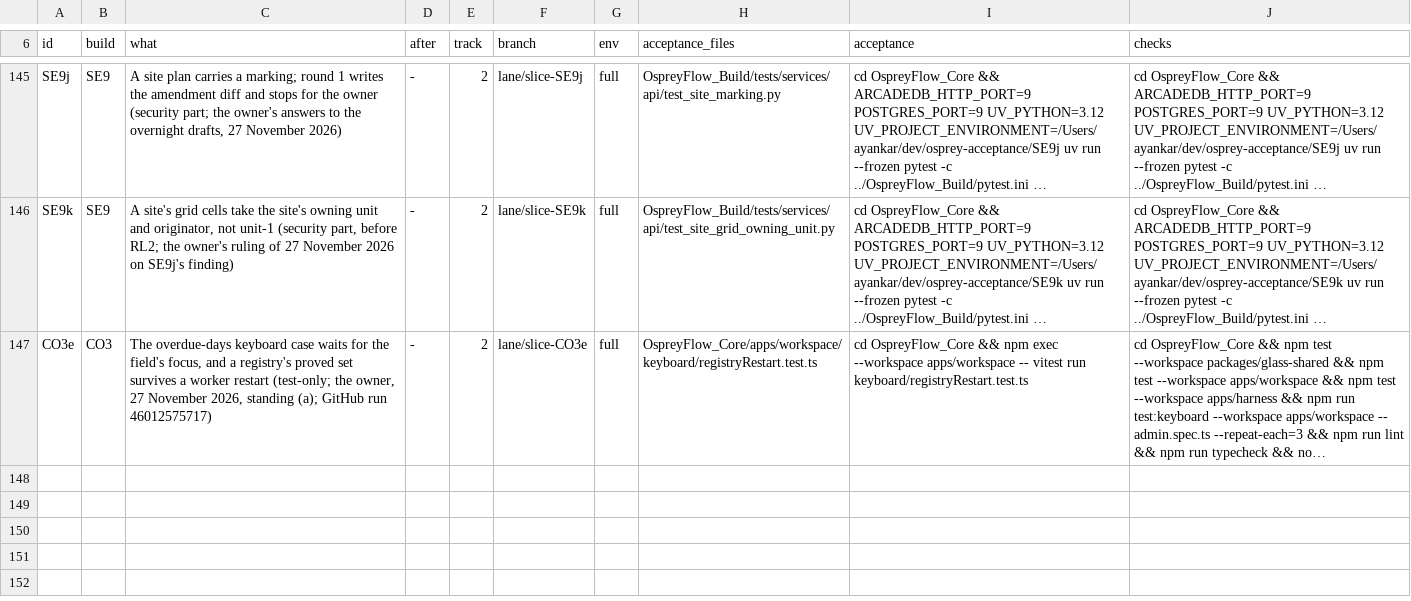
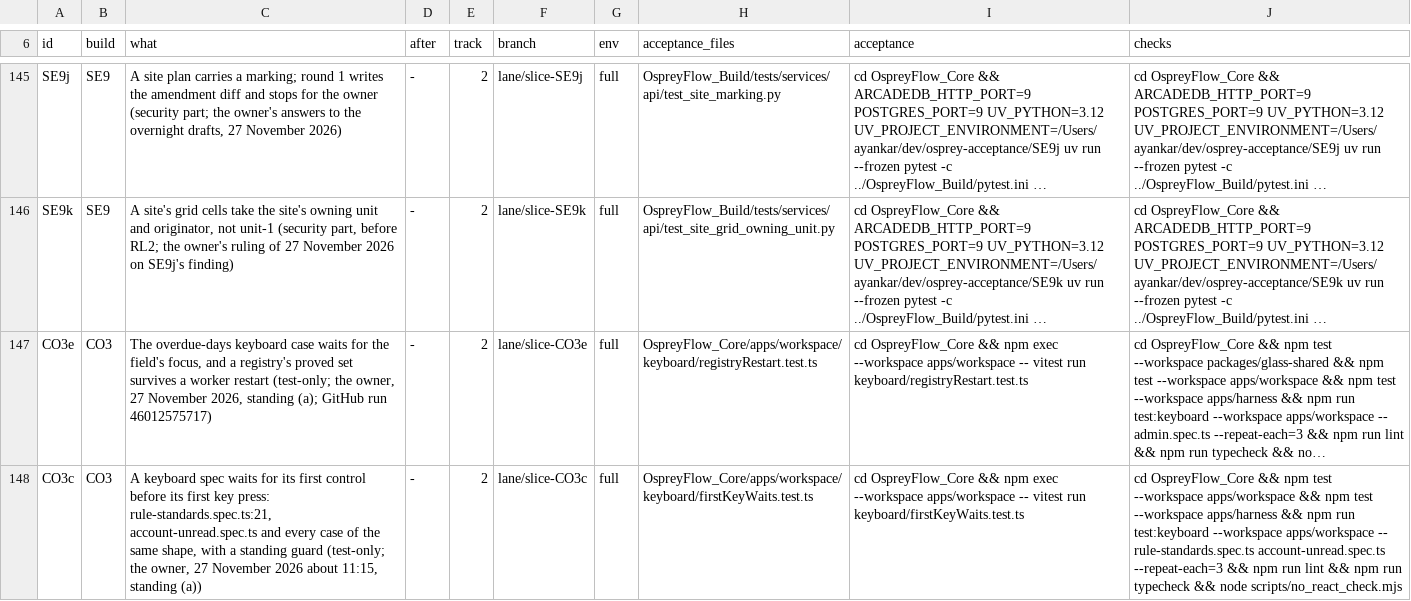
Before and after one commit to aykr/OspreyFlow_Dev, a TSV file: OspreyFlow_Build/process/lanes/v062/slices.tsv, drawn as a sheet; only a part is shown, gaps mark what is left out; long unchanged cells end in …; the diff names each change by its address in the sheet, - before the commit and + after, or states it on an @@ line.

Commit message:
docs(process): tonight's plan (the owner, 27 November about 19:40); CO3c's brief and row (the 11:15 ruling)
Slice-Records: yes

```diff
--- a/OspreyFlow_Build/process/lanes/v062/slices.tsv
+++ b/OspreyFlow_Build/process/lanes/v062/slices.tsv
+row 148: CO3c | CO3 | A keyboard spec waits for its first control before its first key press: rule-standards.spec.ts:21, account-unread.spec.ts and every case of the same shape, with a standing guard (test-only; the owner, 27 November 2026 about 11:15, standing (a)) | - | 2 | lane/slice-CO3c | full | OspreyFlow_Core/apps/workspace/keyboard/firstKeyWaits.test.ts | cd OspreyFlow_Core && npm exec --workspace apps/workspace -- vitest run keyboard/firstKeyWaits.test.ts | cd OspreyFlow_Core && npm test --workspace apps/workspace && npm test --workspace apps/harness && npm run test:keyboard --workspace apps/workspace -- rule-standards.spec.ts account-unread.spec.ts --repeat-each=3 && npm run lint && npm run typecheck && node scripts/no_react_check.mjs
```
Also changed, not shown: 2 other files.
